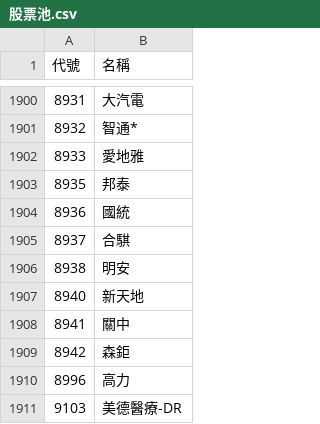
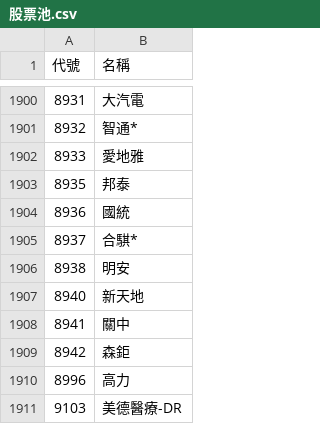
Before and after one commit to samulehsieh/stock-pool, a CSV file: 股票池.csv, drawn as a sheet; only a part is shown, gaps mark what is left out.

```diff
--- a/股票池.csv
+++ b/股票池.csv
@@ -1904,3 +1904,3 @@
 8936,國統
-8937,合騏
+8937,合騏*
 8938,明安
```
